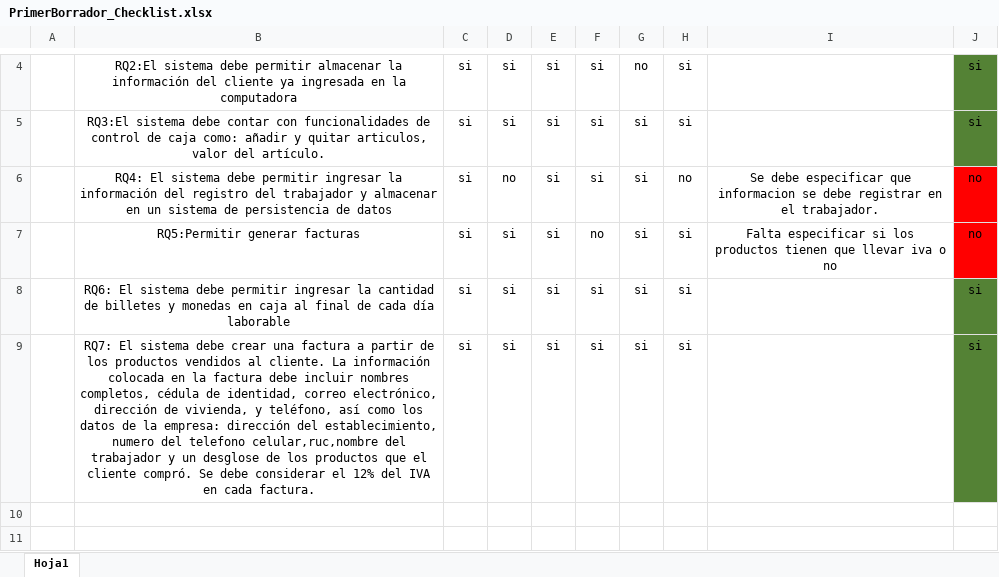
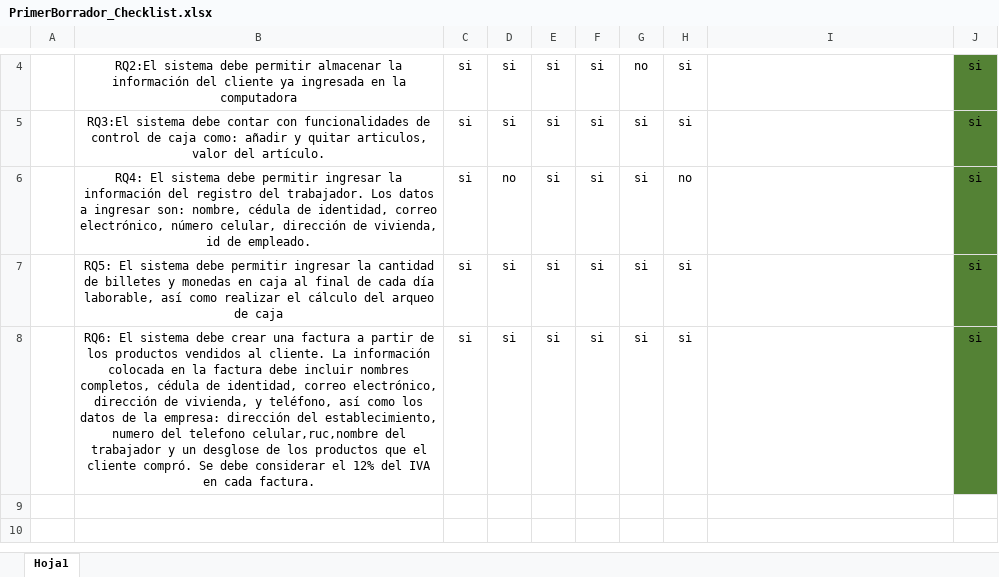
Before and after one commit to sebastiandavidfalconi/proyectometodologia7342, an Excel workbook: PrimerBorrador_Checklist.xlsx, sheet Hoja1, drawn as a sheet; only a part is shown, gaps mark what is left out; values as stored, in another font and other column widths than the file's, no borders; removed rows and columns are numbered as before the commit, all else as after; the diff names each change by its address in the sheet, - before the commit and + after, or states it on an @@ line.

Commit message:
Checklist corregido

```diff
--- a/PrimerBorrador_Checklist.xlsx (sheet Hoja1)
+++ b/PrimerBorrador_Checklist.xlsx (sheet Hoja1)
-B6: …registro del trabajador y almacenar en un sistema de persistencia de datos
+B6: …registro del trabajador. Los datos a ingresar son: nombre, cédula de identidad, correo electrónico, número celular, dirección de vivienda, id de empleado.
-I6: Se debe especificar que informacion se debe registrar en el trabajador.
+I6: (empty)
-J6: no
+J6: si
-J6 fill: #FF0000
+J6 fill: #548235
-row 7:  | RQ5:Permitir generar facturas | si | si | si | no | si | si | Falta especificar si los productos tienen que llevar iva o no | no
-B7: RQ6: El sistema debe permitir ingresar la cantidad de billetes y monedas en caja al final de cada día laborable
+B7: RQ5: El sistema debe permitir ingresar la cantidad de billetes y monedas en caja al final de cada día laborable, así como realizar el cálculo del arqueo de caja
-B8: RQ7: El sistema…
+B8: RQ6: El sistema…
```
